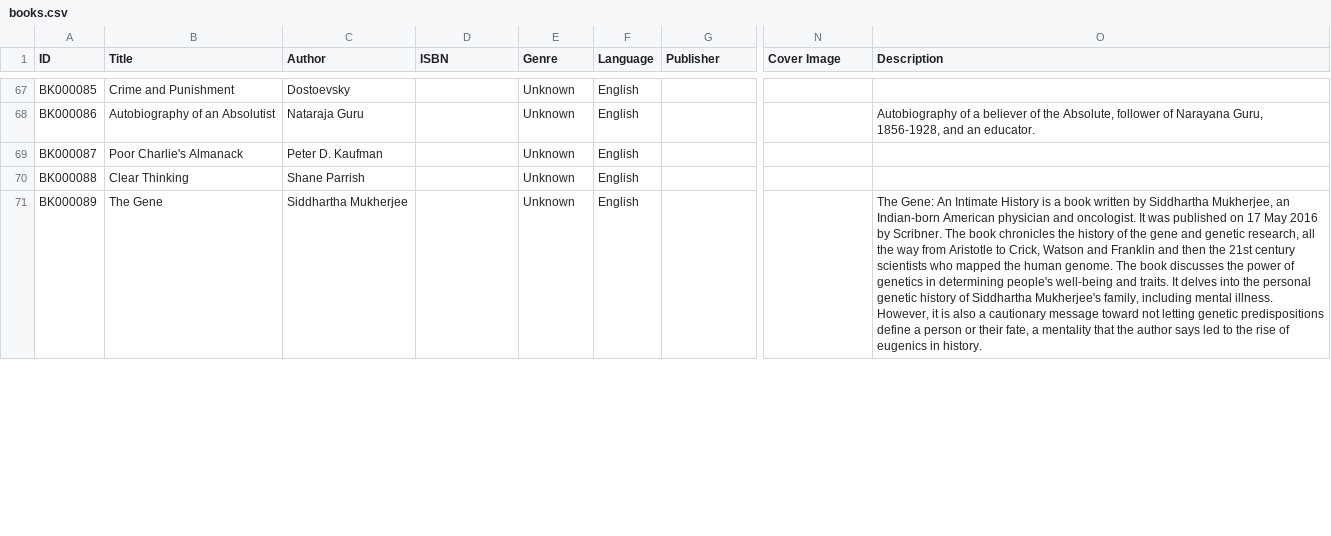
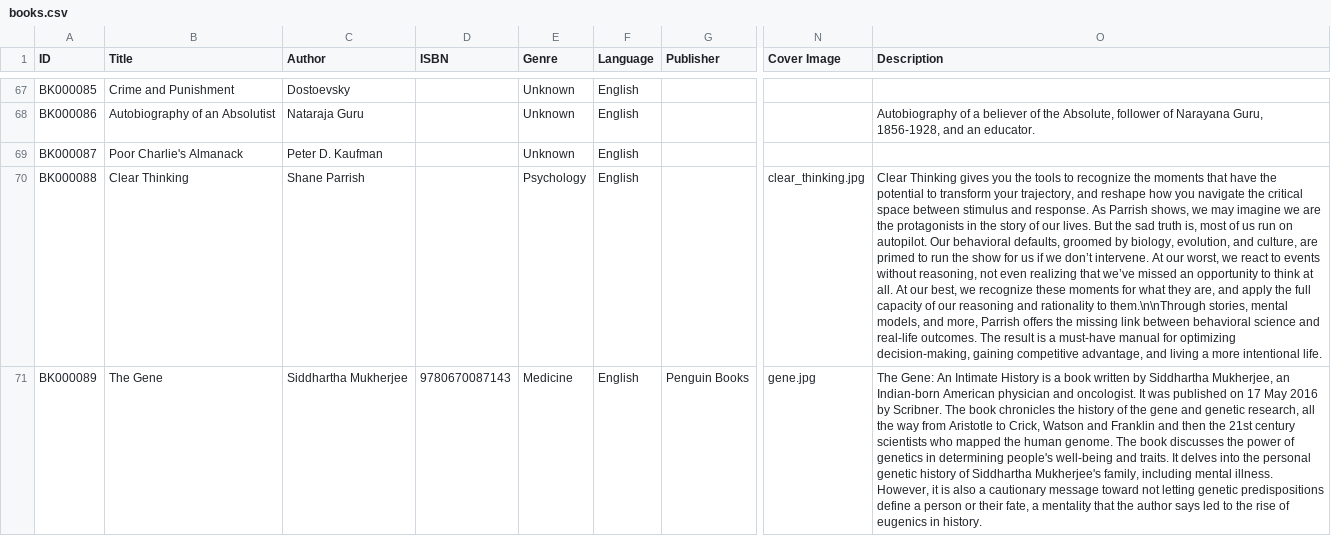
Before and after one commit to ejayaraman/books-catalogue, a CSV file: data/books.csv, drawn as a sheet; only a part is shown, gaps mark what is left out; the diff covers the shown part only; the diff names each change by its address in the sheet, - before the commit and + after, or states it on an @@ line.

Commit message:
Book details

```diff
--- a/data/books.csv
+++ b/data/books.csv
-E70 (Genre): Unknown
+E70 (Genre): Psychology
-N70 (Cover Image): (empty)
+N70 (Cover Image): clear_thinking.jpg
-O70 (Description): (empty)
+O70 (Description): Clear Thinking gives you the tools to recognize the moments that have the potential to transform your trajectory, and reshape how you navigate the critical space between stimulus and response. As Parrish shows, we may imagine we are the protagonists in the story of our lives. But the sad truth is, most of us run on autopilot. Our behavioral defaults, groomed by biology, evolution, and culture, are primed to run the show for us if we don’t intervene. At our worst, we react to events without reasoning, not even realizing that we’ve missed an opportunity to think at all. At our best, we recognize these moments for what they are, and apply the full capacity of our reasoning and rationality to them.\n\nThrough stories, mental models, and more, Parrish offers the missing link between behavioral science and real-life outcomes. The result is a must-have manual for optimizing decision-making, gaining competitive advantage, and living a more intentional life.
-D71 (ISBN): (empty)
+D71 (ISBN): 9780670087143
-E71 (Genre): Unknown
+E71 (Genre): Medicine
-G71 (Publisher): (empty)
+G71 (Publisher): Penguin Books
-N71 (Cover Image): (empty)
+N71 (Cover Image): gene.jpg
```
Also changed, not shown: 1 removed row and 79 edited cells elsewhere in this file, 17 other files.
